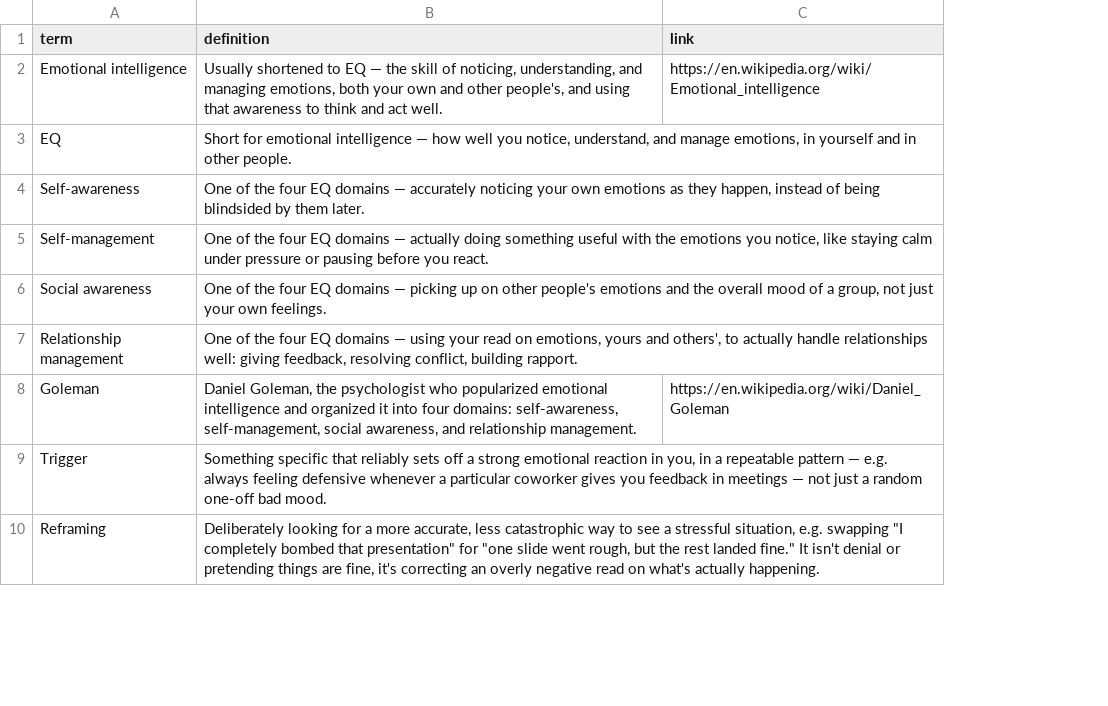
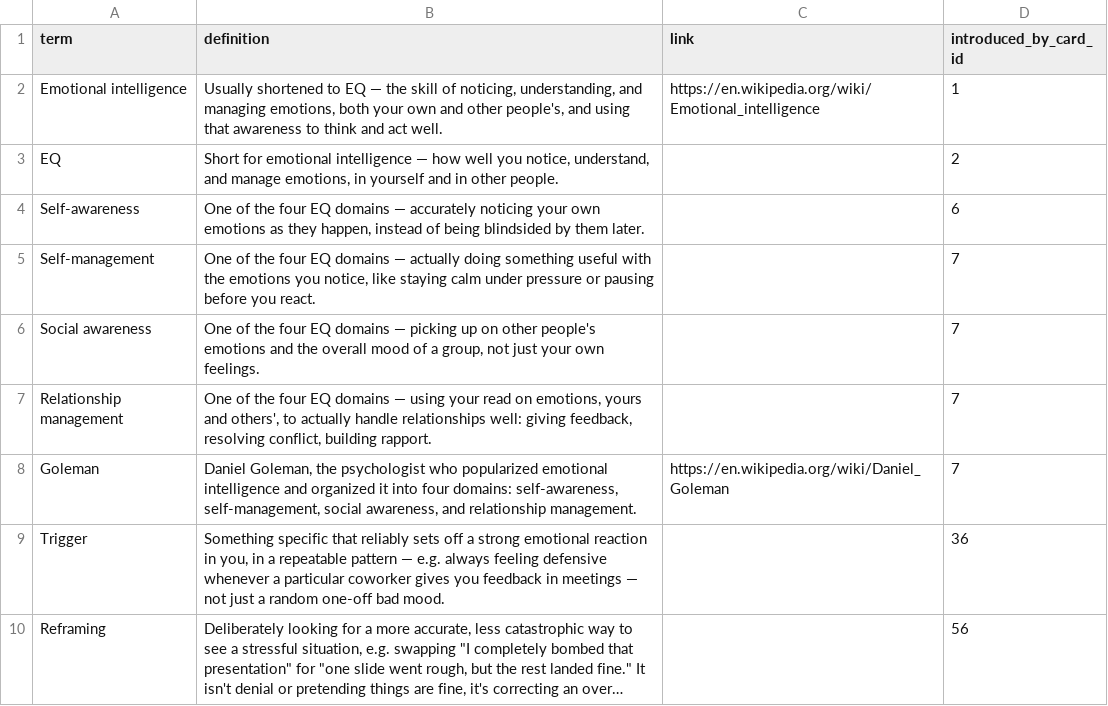
Before and after one commit to yaaddi-courses/emotional-intelligence, a CSV file: source/glossary.csv, drawn as a sheet; only a part is shown; long unchanged cells end in …; the diff names each change by its address in the sheet, - before the commit and + after, or states it on an @@ line.

Commit message:
Back-fill glossary term ledger (introduced_by_card_id)
Deterministic clean-term mapping plus local-LLM-assisted resolution of
exercise-only terms. Course stays at 1.0.0.

```diff
--- a/source/glossary.csv
+++ b/source/glossary.csv
+column D (introduced_by_card_id), rows 2-10: 1 | 2 | 6 | 7 | 7 | 7 | 7 | 36 | 56
```
Also changed, not shown: 1 other file.
